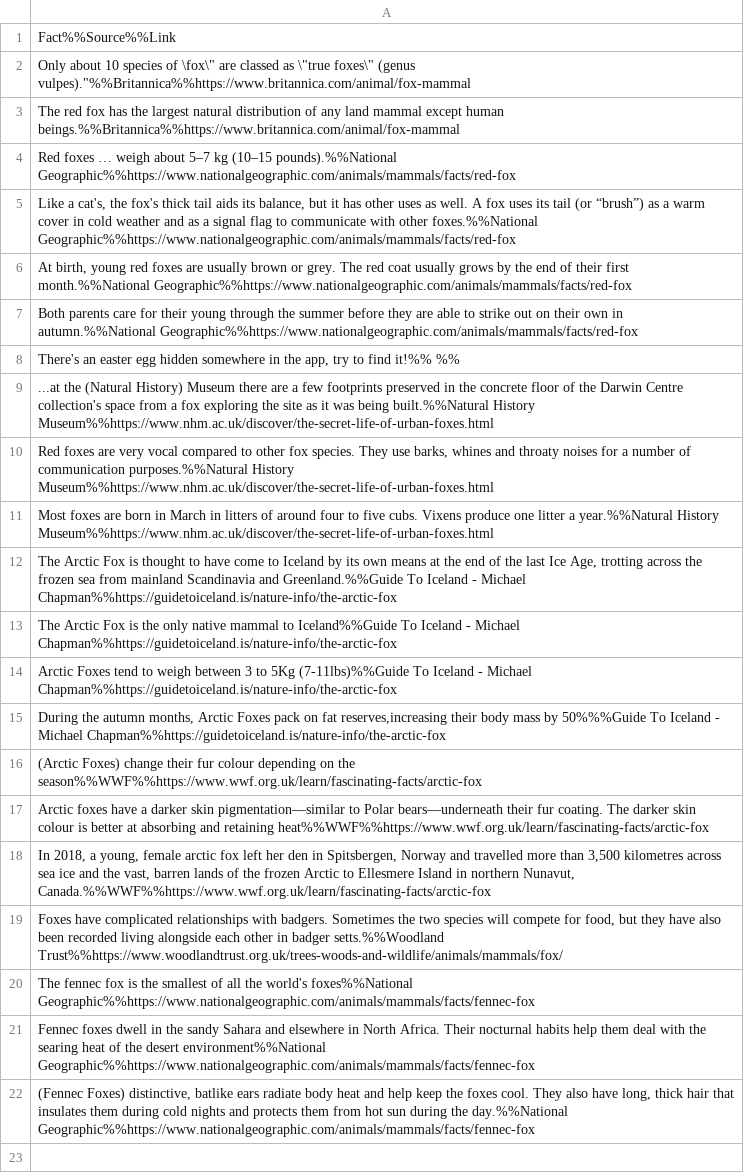
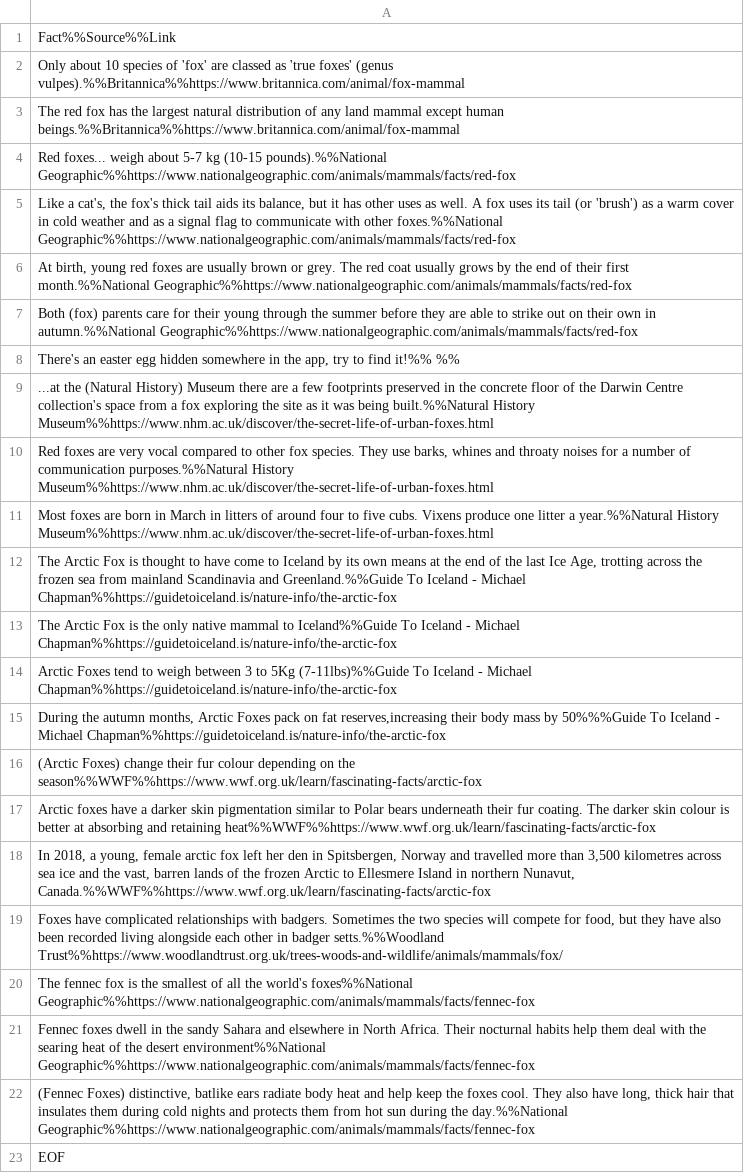
Before and after one commit to TiredAJ/FindARoute, a CSV file: FindARoute/Assets/FoxFacts.csv, drawn as a sheet; the diff names each change by its address in the sheet, - before the commit and + after, or states it on an @@ line.

```diff
--- a/FindARoute/Assets/FoxFacts.csv
+++ b/FindARoute/Assets/FoxFacts.csv
-A2: …species of \fox\" are classed as \"true foxes\" (genus vulpes)."%%Britannica%%https://www.britannica.com/animal/fox-mammal
+A2: …species of 'fox' are classed as 'true foxes' (genus vulpes).%%Britannica%%https://www.britannica.com/animal/fox-mammal
-A4: Red foxes … weigh about 5–7 kg (10–15 pounds).%%National Geographic%%https://www.nationalgeographic.com/animals/mammals/facts/red-fox
+A4: Red foxes... weigh about 5-7 kg (10-15 pounds).%%National Geographic%%https://www.nationalgeographic.com/animals/mammals/facts/red-fox
-A5: …tail (or “brush”) as a…
+A5: …tail (or 'brush') as a…
-A7: Both parents care…
+A7: Both (fox) parents care…
-A17: …darker skin pigmentation—similar to Polar bears—underneath their fur…
+A17: …darker skin pigmentation similar to Polar bears underneath their fur…
+row 23: EOF
```
Also changed, not shown: 11 other files.
